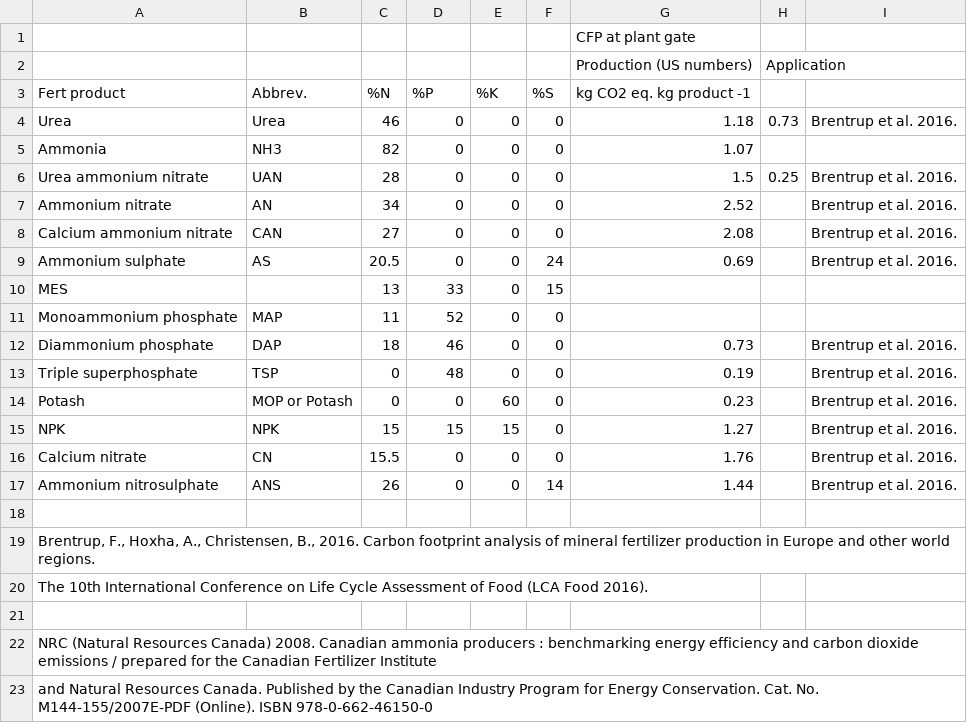
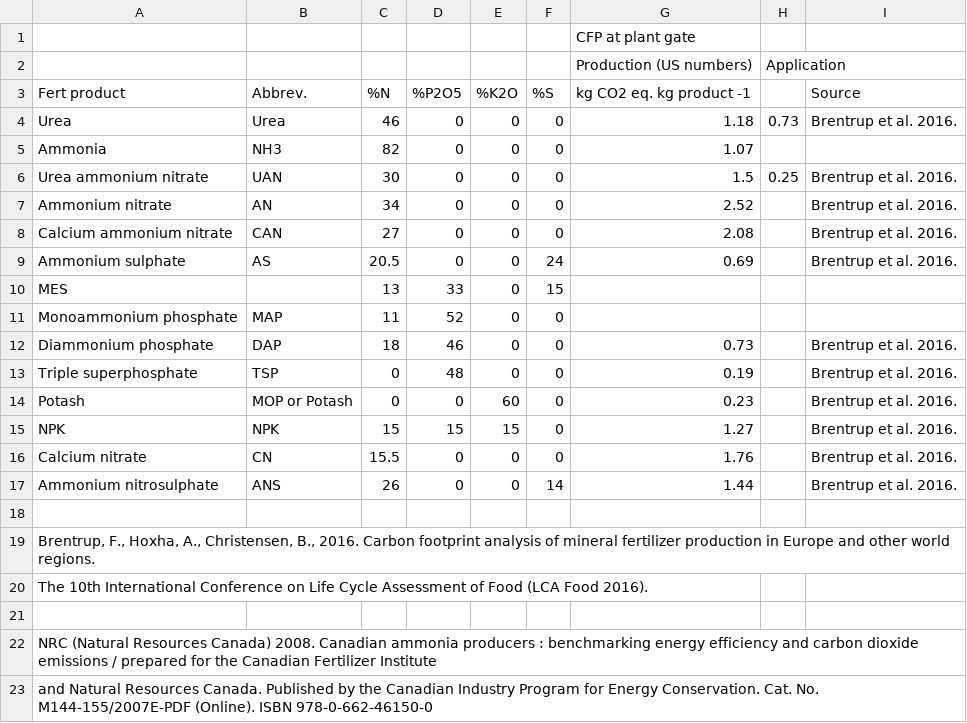
Before and after one commit to holos-aafc/Holos, a CSV file: H.Content/Resources/Table_48_Carbon_Footprint_At_Plant_Gate_For_Direct_Fertilizer_Blends.csv, drawn as a sheet.

Commit message:
Update Table_48_Carbon_Footprint_At_Plant_Gate_For_Direct_Fertilizer_Blends.csv
-	Added “Source” as a heading for the final column
-	Changed “P” to “P2O5” and “K” to “K2O”
-	Changed the %N value for Urea ammonium nitrate from “28” to “30” (to align with Brentrup et al.)

```diff
--- a/H.Content/Resources/Table_48_Carbon_Footprint_At_Plant_Gate_For_Direct_Fertilizer_Blends.csv
+++ b/H.Content/Resources/Table_48_Carbon_Footprint_At_Plant_Gate_For_Direct_Fertilizer_Blends.csv
@@ -2,6 +2,6 @@
 ,,,,,,Production (US numbers),Application,
-Fert product,Abbrev.,%N,%P,%K,%S,kg CO2 eq. kg product -1,,
+Fert product,Abbrev.,%N,%P2O5,%K2O,%S,kg CO2 eq. kg product -1,,Source
 Urea,Urea,46,0,0,0,1.18,0.73,Brentrup et al. 2016.
 Ammonia,NH3,82,0,0,0,1.07,,
-Urea ammonium nitrate,UAN,28,0,0,0,1.5,0.25,Brentrup et al. 2016.
+Urea ammonium nitrate,UAN,30,0,0,0,1.5,0.25,Brentrup et al. 2016.
 Ammonium nitrate,AN,34,0,0,0,2.52,,Brentrup et al. 2016.
```
